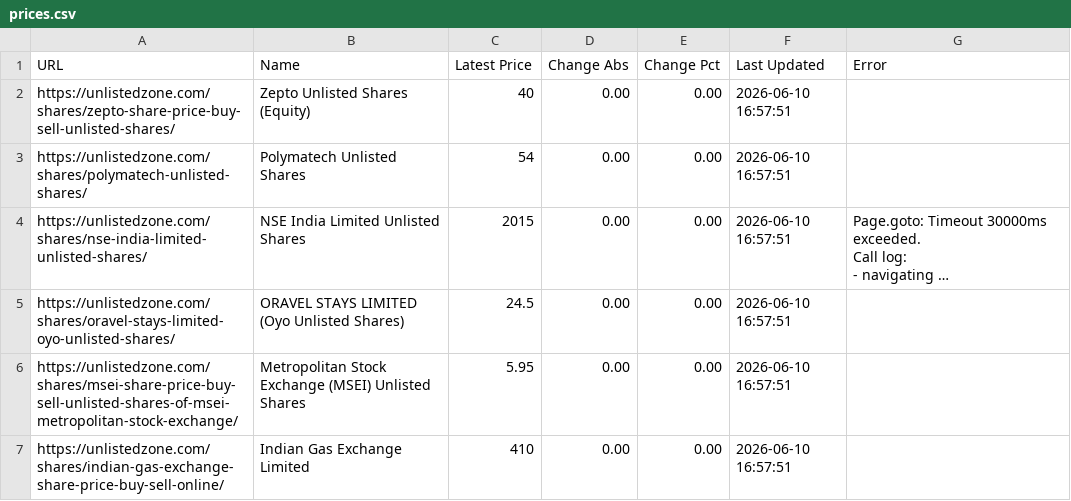
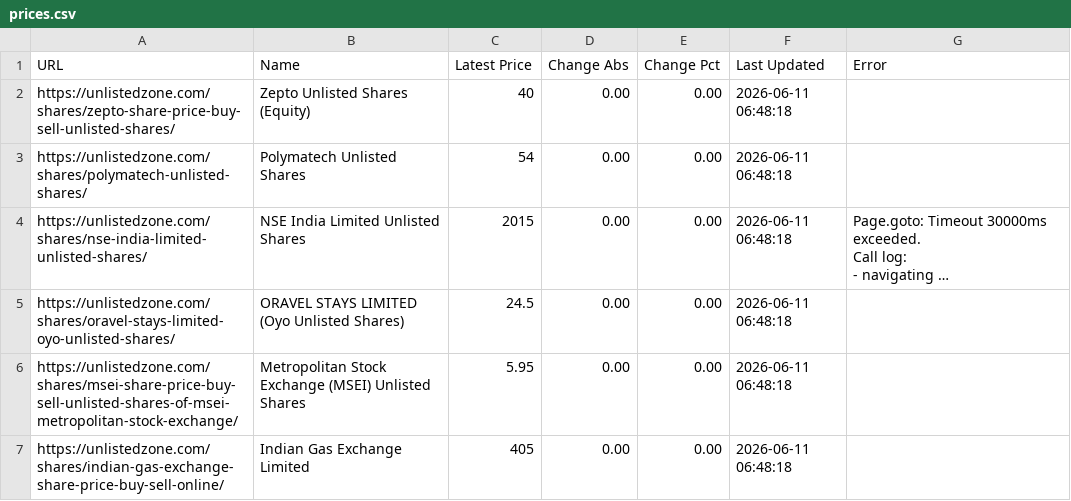
Before and after one commit to Saahi30/priceX, a CSV file: prices.csv, drawn as a sheet; long unchanged cells end in …; the diff names each change by its address in the sheet, - before the commit and + after, or states it on an @@ line.

```diff
--- a/prices.csv
+++ b/prices.csv
-F2:F7 (Last Updated): 2026-06-10 16:57:51
+F2:F7 (Last Updated): 2026-06-11 06:48:18
-C7 (Latest Price): 410
+C7 (Latest Price): 405
```
